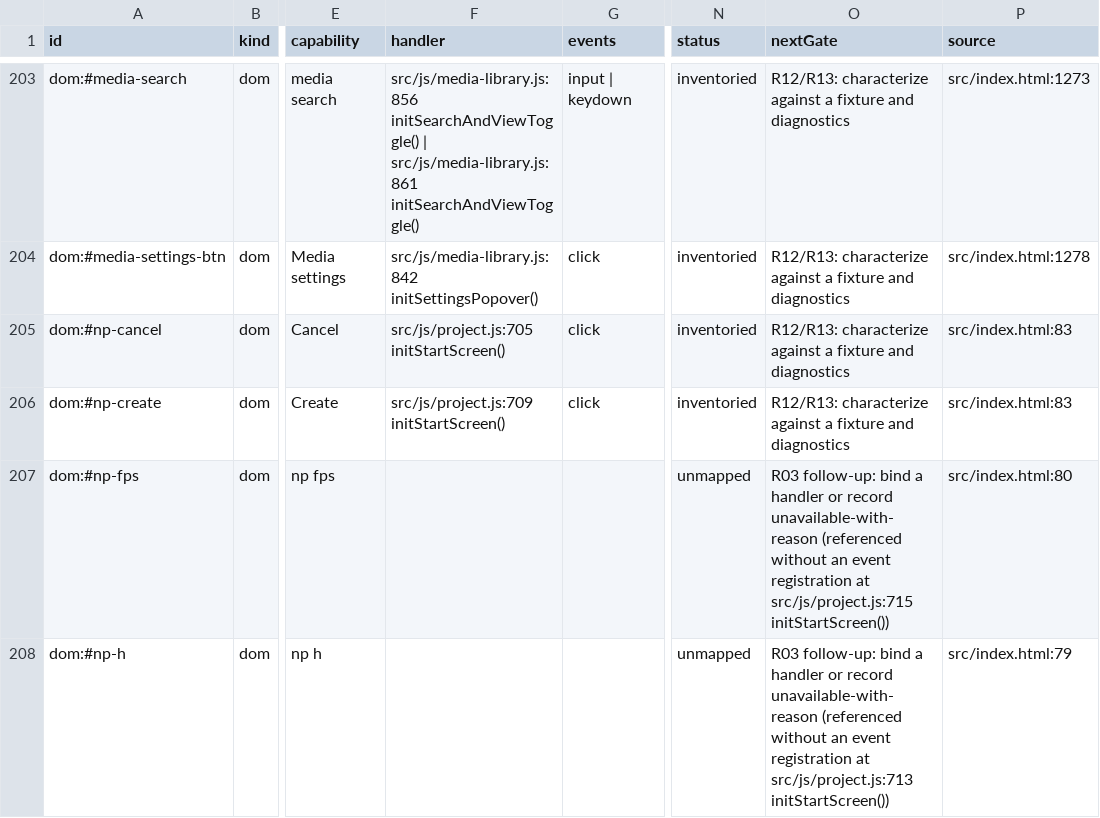
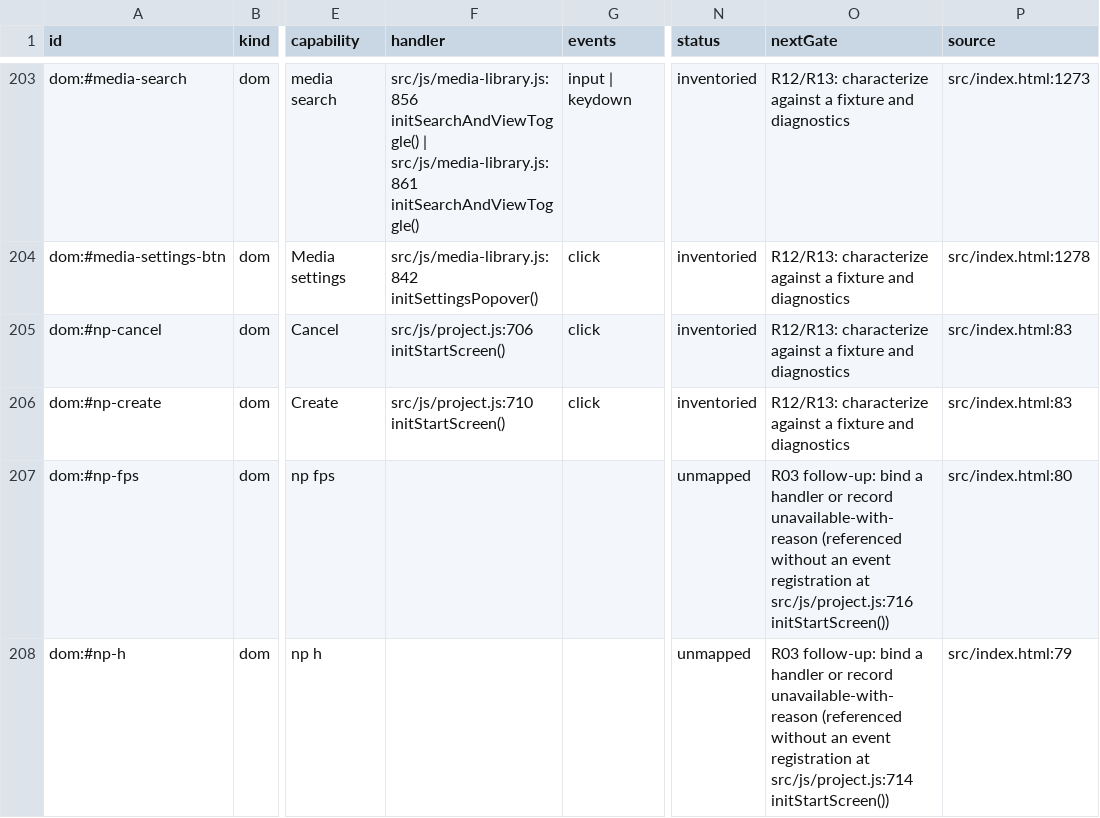
Before and after one commit to mysteropodes/nemo, a CSV file: engineering/inventory/surfaces.csv, drawn as a sheet; only a part is shown, gaps mark what is left out; the diff covers the shown part only; the diff names each change by its address in the sheet, - before the commit and + after, or states it on an @@ line.

Commit message:
P37C1 refresh combined app JS provenance and inventory

```diff
--- a/engineering/inventory/surfaces.csv
+++ b/engineering/inventory/surfaces.csv
-F205 (handler): src/js/project.js:705 initStartScreen()
+F205 (handler): src/js/project.js:706 initStartScreen()
-F206 (handler): src/js/project.js:709 initStartScreen()
+F206 (handler): src/js/project.js:710 initStartScreen()
-O207 (nextGate): …registration at src/js/project.js:715 initStartScreen())
+O207 (nextGate): …registration at src/js/project.js:716 initStartScreen())
-O208 (nextGate): …registration at src/js/project.js:713 initStartScreen())
+O208 (nextGate): …registration at src/js/project.js:714 initStartScreen())
```
Also changed, not shown: 16 edited cells elsewhere in this file, 3 other files.
